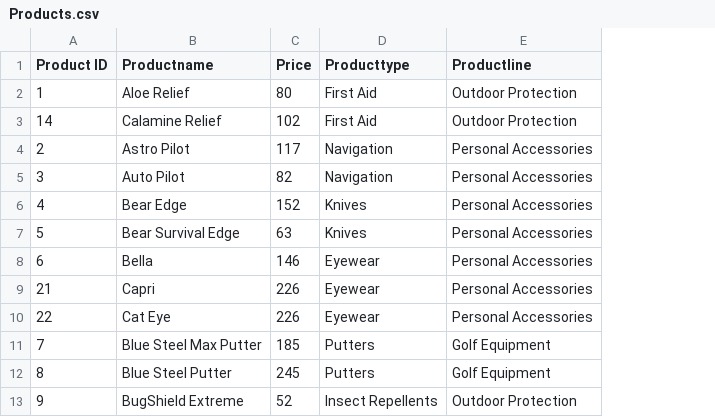
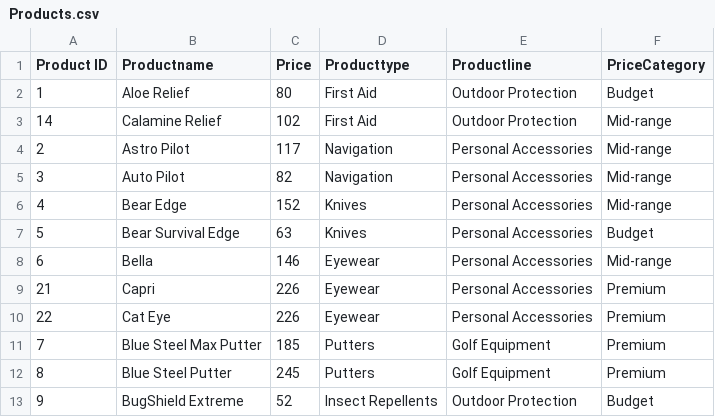
Before and after one commit to Proowner7/PowerBI, a CSV file: Training-Basis-1-datafiles-1/2. Data/Products.csv, drawn as a sheet; only a part is shown; the diff names each change by its address in the sheet, - before the commit and + after, or states it on an @@ line.

```diff
--- a/Training-Basis-1-datafiles-1/2. Data/Products.csv
+++ b/Training-Basis-1-datafiles-1/2. Data/Products.csv
+column F (PriceCategory), rows 2-13: Budget | Mid-range | Mid-range | Mid-range | Mid-range | Budget | Mid-range | Premium | Premium | Premium | Premium | Budget
```
Also changed, not shown: 2 other files.
